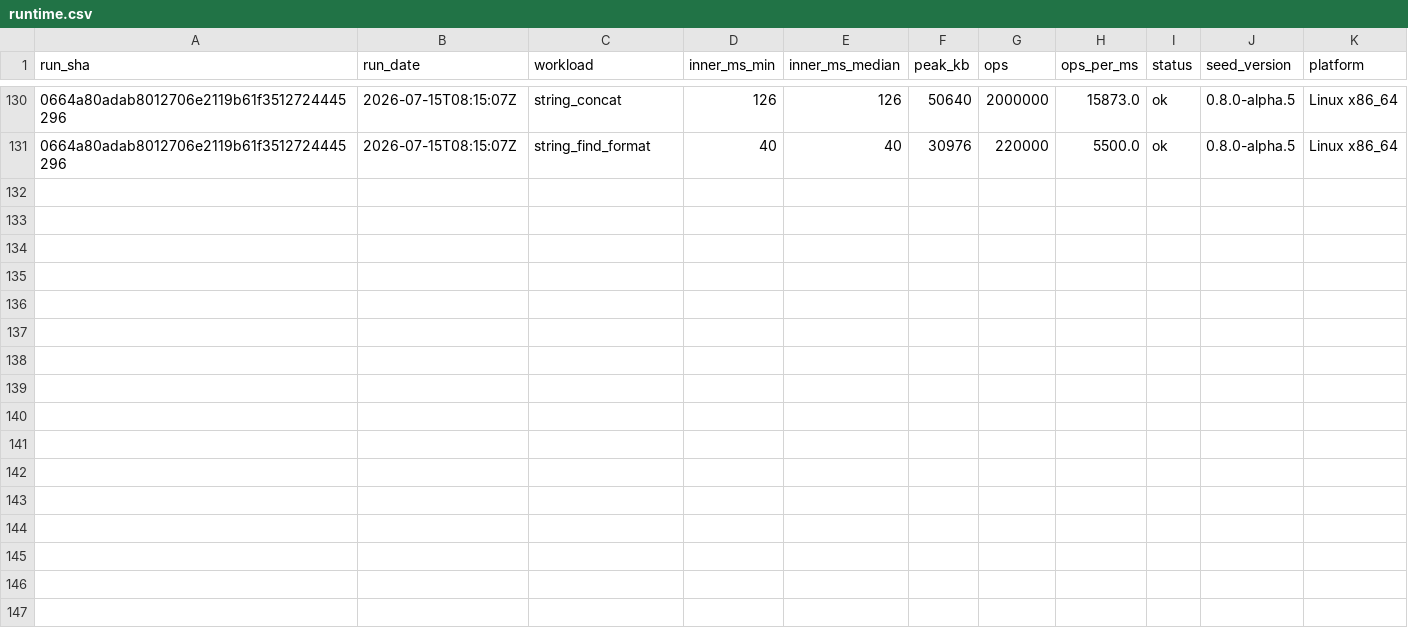
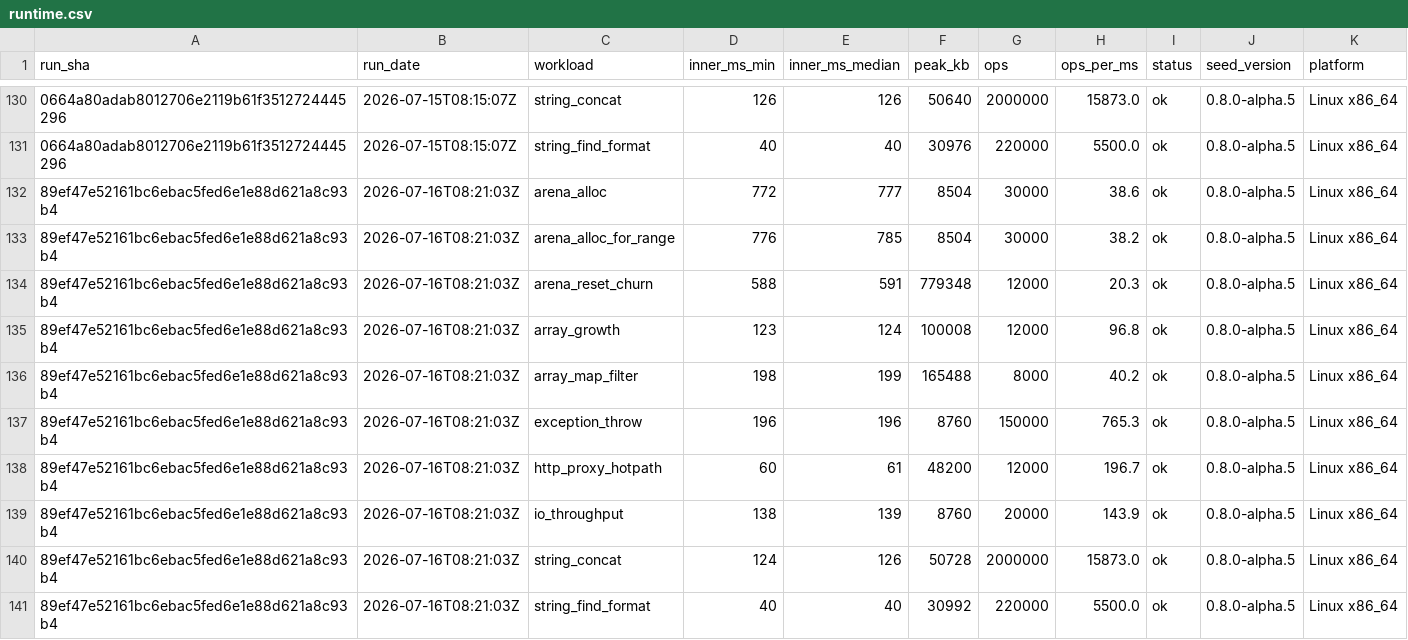
Before and after one commit to SailfinIO/sailfin, a CSV file: runtime.csv, drawn as a sheet; only a part is shown, gaps mark what is left out; the diff names each change by its address in the sheet, - before the commit and + after, or states it on an @@ line.

```diff
--- a/runtime.csv
+++ b/runtime.csv
+row 132: 89ef47e52161bc6ebac5fed6e1e88d621a8c93b4 | 2026-07-16T08:21:03Z | arena_alloc | 772 | 777 | 8504 | 30000 | 38.6 | ok | 0.8.0-alpha.5 | Linux x86_64
+row 133: 89ef47e52161bc6ebac5fed6e1e88d621a8c93b4 | 2026-07-16T08:21:03Z | arena_alloc_for_range | 776 | 785 | 8504 | 30000 | 38.2 | ok | 0.8.0-alpha.5 | Linux x86_64
+row 134: 89ef47e52161bc6ebac5fed6e1e88d621a8c93b4 | 2026-07-16T08:21:03Z | arena_reset_churn | 588 | 591 | 779348 | 12000 | 20.3 | ok | 0.8.0-alpha.5 | Linux x86_64
+row 135: 89ef47e52161bc6ebac5fed6e1e88d621a8c93b4 | 2026-07-16T08:21:03Z | array_growth | 123 | 124 | 100008 | 12000 | 96.8 | ok | 0.8.0-alpha.5 | Linux x86_64
+row 136: 89ef47e52161bc6ebac5fed6e1e88d621a8c93b4 | 2026-07-16T08:21:03Z | array_map_filter | 198 | 199 | 165488 | 8000 | 40.2 | ok | 0.8.0-alpha.5 | Linux x86_64
+row 137: 89ef47e52161bc6ebac5fed6e1e88d621a8c93b4 | 2026-07-16T08:21:03Z | exception_throw | 196 | 196 | 8760 | 150000 | 765.3 | ok | 0.8.0-alpha.5 | Linux x86_64
+row 138: 89ef47e52161bc6ebac5fed6e1e88d621a8c93b4 | 2026-07-16T08:21:03Z | http_proxy_hotpath | 60 | 61 | 48200 | 12000 | 196.7 | ok | 0.8.0-alpha.5 | Linux x86_64
+row 139: 89ef47e52161bc6ebac5fed6e1e88d621a8c93b4 | 2026-07-16T08:21:03Z | io_throughput | 138 | 139 | 8760 | 20000 | 143.9 | ok | 0.8.0-alpha.5 | Linux x86_64
+row 140: 89ef47e52161bc6ebac5fed6e1e88d621a8c93b4 | 2026-07-16T08:21:03Z | string_concat | 124 | 126 | 50728 | 2000000 | 15873.0 | ok | 0.8.0-alpha.5 | Linux x86_64
+row 141: 89ef47e52161bc6ebac5fed6e1e88d621a8c93b4 | 2026-07-16T08:21:03Z | string_find_format | 40 | 40 | 30992 | 220000 | 5500.0 | ok | 0.8.0-alpha.5 | Linux x86_64
```
Also changed, not shown: build.csv, 1 other file.
